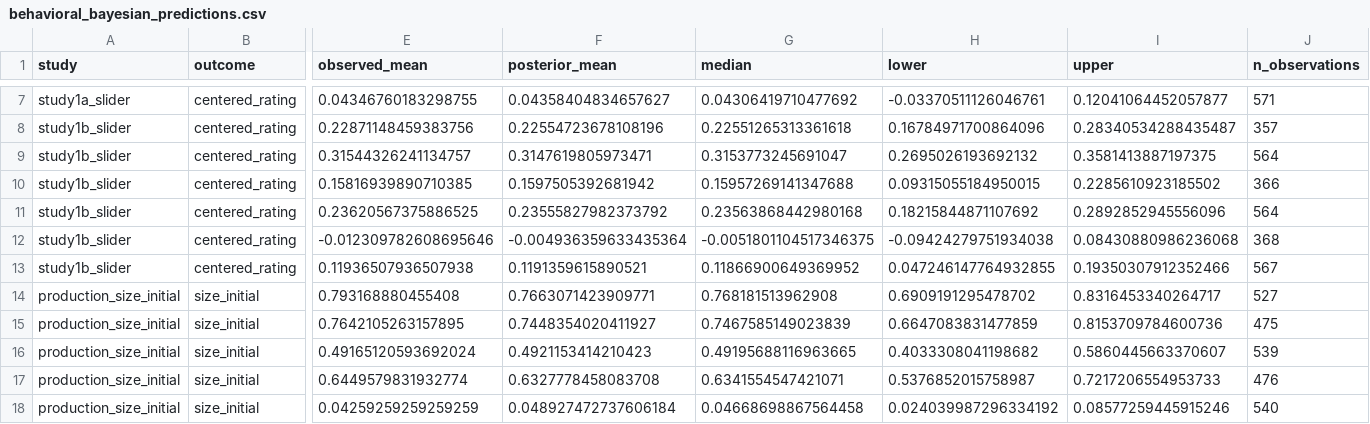
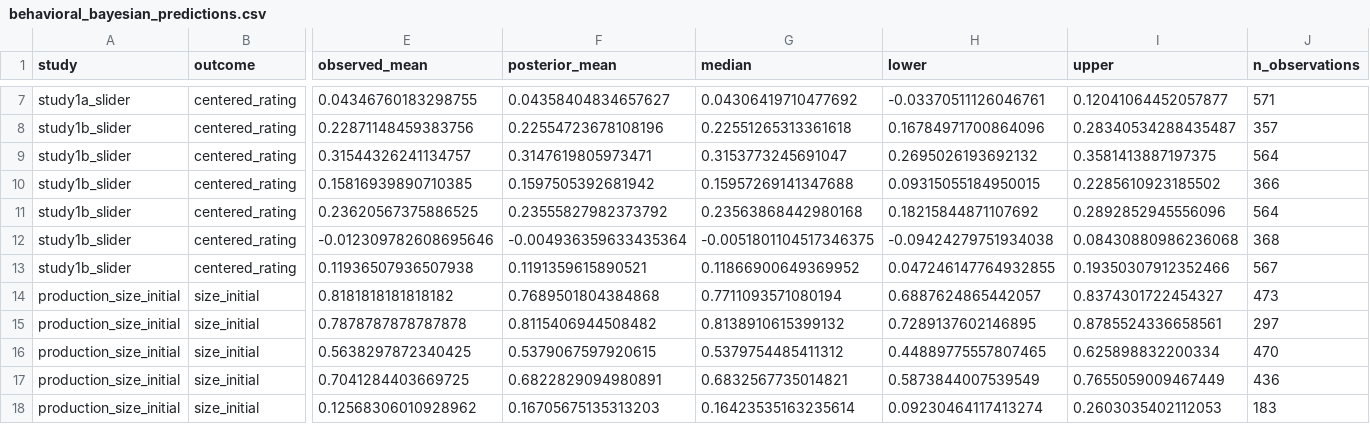
Before and after one commit to HeningWang/numpyro_adjective_modelling, a CSV file: analysis/summaries/behavioral_bayesian_predictions.csv, drawn as a sheet; only a part is shown, gaps mark what is left out; the diff covers the shown part only; the diff names each change by its address in the sheet, - before the commit and + after, or states it on an @@ line.

```diff
--- a/analysis/summaries/behavioral_bayesian_predictions.csv
+++ b/analysis/summaries/behavioral_bayesian_predictions.csv
-E14 (observed_mean): 0.793168880455408
+E14 (observed_mean): 0.8181818181818182
-F14 (posterior_mean): 0.7663071423909771
+F14 (posterior_mean): 0.7689501804384868
-G14 (median): 0.768181513962908
+G14 (median): 0.7711093571080194
-H14 (lower): 0.6909191295478702
+H14 (lower): 0.6887624865442057
-I14 (upper): 0.8316453340264717
+I14 (upper): 0.8374301722454327
-J14 (n_observations): 527
+J14 (n_observations): 473
-E15 (observed_mean): 0.7642105263157895
+E15 (observed_mean): 0.7878787878787878
-F15 (posterior_mean): 0.7448354020411927
+F15 (posterior_mean): 0.8115406944508482
-G15 (median): 0.7467585149023839
+G15 (median): 0.8138910615399132
-H15 (lower): 0.6647083831477859
+H15 (lower): 0.7289137602146895
-I15 (upper): 0.8153709784600736
+I15 (upper): 0.8785524336658561
-J15 (n_observations): 475
+J15 (n_observations): 297
-E16 (observed_mean): 0.49165120593692024
+E16 (observed_mean): 0.5638297872340425
-F16 (posterior_mean): 0.4921153414210423
+F16 (posterior_mean): 0.5379067597920615
-G16 (median): 0.49195688116963665
+G16 (median): 0.5379754485411312
-H16 (lower): 0.4033308041198682
+H16 (lower): 0.44889775557807465
-I16 (upper): 0.5860445663370607
+I16 (upper): 0.625898832200334
-J16 (n_observations): 539
+J16 (n_observations): 470
-E17 (observed_mean): 0.6449579831932774
+E17 (observed_mean): 0.7041284403669725
-F17 (posterior_mean): 0.6327778458083708
+F17 (posterior_mean): 0.6822829094980891
-G17 (median): 0.6341554547421071
+G17 (median): 0.6832567735014821
-H17 (lower): 0.5376852015758987
+H17 (lower): 0.5873844007539549
-I17 (upper): 0.7217206554953733
+I17 (upper): 0.7655059009467449
-J17 (n_observations): 476
+J17 (n_observations): 436
-E18 (observed_mean): 0.04259259259259259
+E18 (observed_mean): 0.12568306010928962
-F18 (posterior_mean): 0.048927472737606184
+F18 (posterior_mean): 0.16705675135313203
-G18 (median): 0.04668698867564458
+G18 (median): 0.16423535163235614
-H18 (lower): 0.024039987296334192
+H18 (lower): 0.09230464117413274
-I18 (upper): 0.08577259445915246
+I18 (upper): 0.2603035402112053
-J18 (n_observations): 540
+J18 (n_observations): 183
```
Also changed, not shown: 6 edited cells elsewhere in this file, analysis/summaries/behavioral_bayesian_diagnostics.csv, analysis/summaries/behavioral_bayesian_hypotheses.csv, 7 other files.
